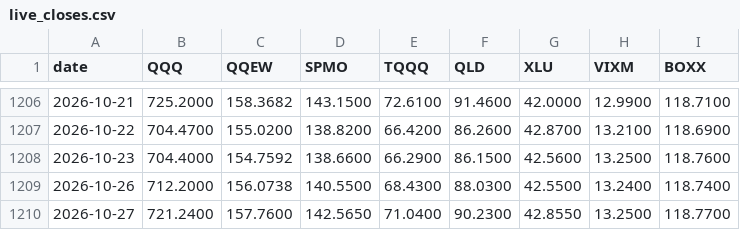
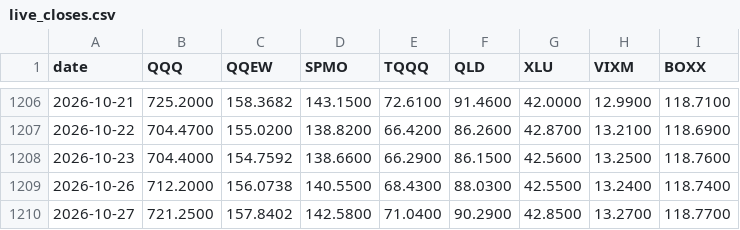
Before and after one commit to xyxyxy33e-sys/Robinhood-stock, a CSV file: data/live_closes.csv, drawn as a sheet; only a part is shown, gaps mark what is left out.

```diff
--- a/data/live_closes.csv
+++ b/data/live_closes.csv
@@ -1209,2 +1209,2 @@ date,QQQ,QQEW,SPMO,TQQQ,QLD,XLU,VIXM,BOXX
 2026-10-26,712.2000,156.0738,140.5500,68.4300,88.0300,42.5500,13.2400,118.7400
-2026-10-27,721.2400,157.7600,142.5650,71.0400,90.2300,42.8550,13.2500,118.7700
+2026-10-27,721.2500,157.8402,142.5800,71.0400,90.2900,42.8500,13.2700,118.7700
```
Also changed, not shown: 2 other files.
